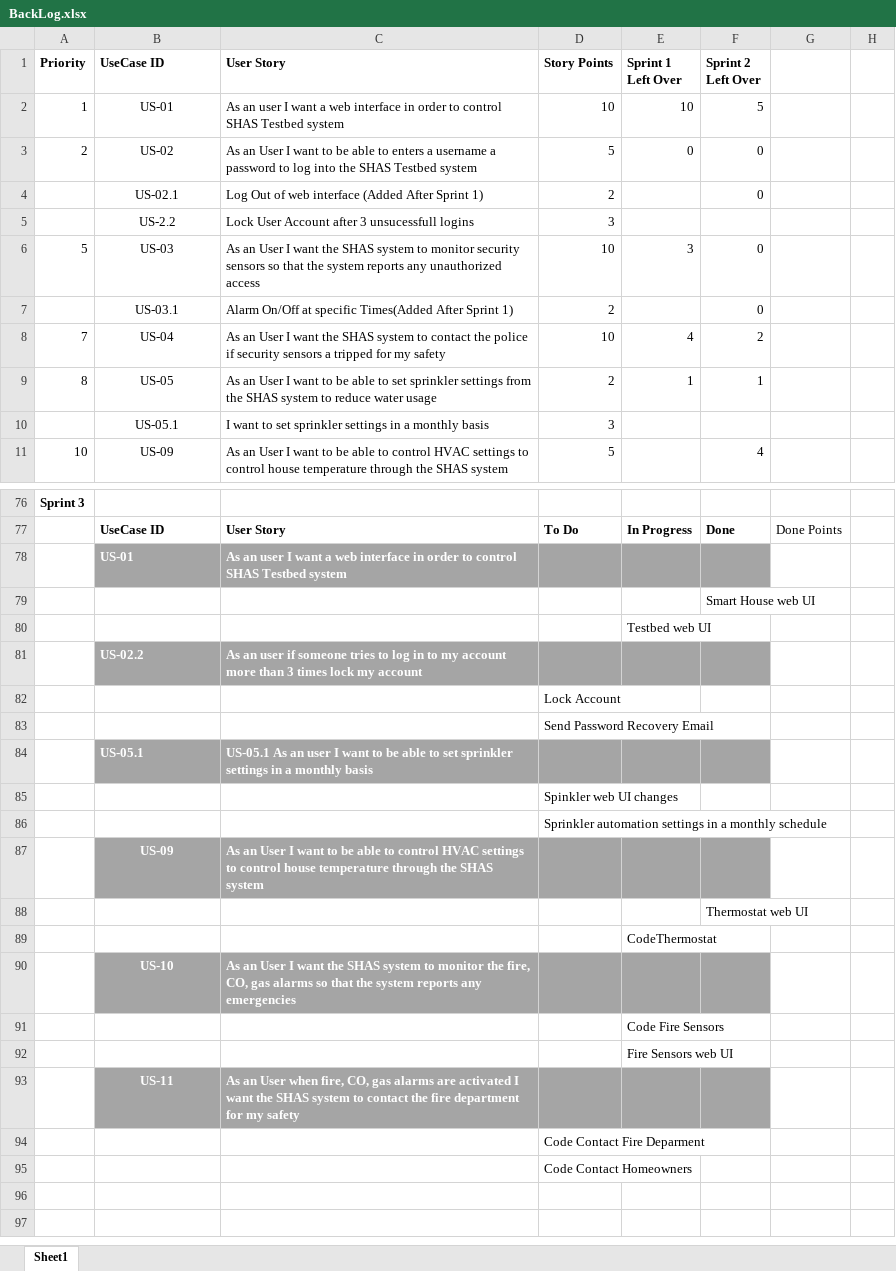
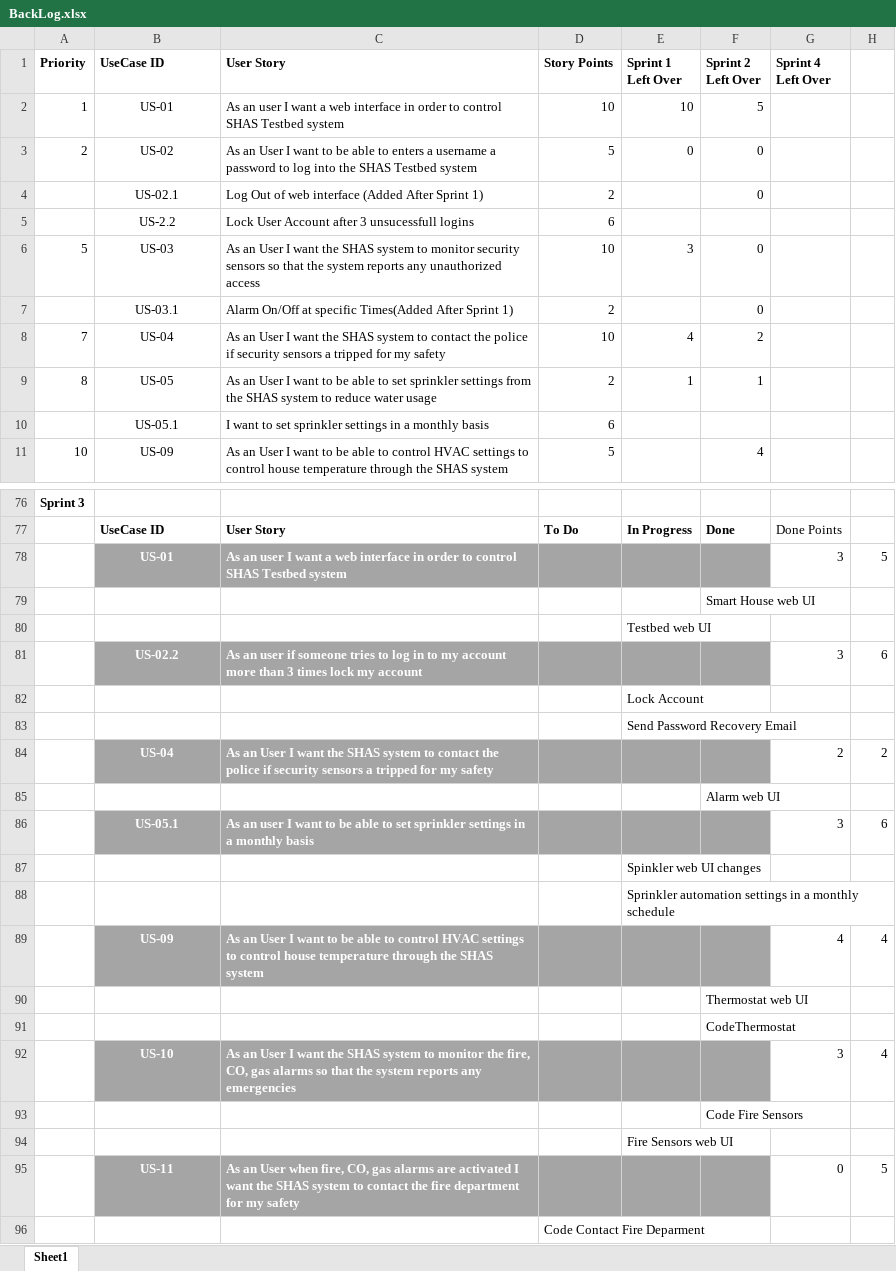
Before and after one commit to gprabhakar/AgileTeam9, an Excel workbook: Documents/BackLog.xlsx, sheet Sheet1, drawn as a sheet; only a part is shown, gaps mark what is left out; the shorter side is filled out with more unchanged rows; values as stored, in another font and other column widths than the file's, no borders; removed rows and columns are numbered as before the commit, all else as after; the diff names each change by its address in the sheet, - before the commit and + after, or states it on an @@ line.

Commit message:
Sprint Review 3

```diff
--- a/Documents/BackLog.xlsx (sheet Sheet1)
+++ b/Documents/BackLog.xlsx (sheet Sheet1)
-G1: (empty)
+G1: Sprint 4 Left Over
-D5 (Story Points): 3
+D5 (Story Points): 6
-D10 (Story Points): 3
+D10 (Story Points): 6
-B78 alignment: left
+B78 alignment: center
-G78 (Sprint 4 Left Over): (empty)
+G78 (Sprint 4 Left Over): 3
-H78: (empty)
+H78: 5
-B81 alignment: left
+B81 alignment: center
-G81 (Sprint 4 Left Over): (empty)
+G81 (Sprint 4 Left Over): 3
-H81: (empty)
+H81: 6
-row 82:  |  |  | Lock Account
-row 83:  |  |  | Send Password Recovery Email
-row 84:  | US-05.1 | US-05.1 As an user I want to be able to set sprinkler settings in a monthly basis
-row 85:  |  |  | Spinkler web UI changes
-row 86:  |  |  | Sprinkler automation settings in a monthly schedule
-row 87:  | US-09 | As an User I want to be able to control HVAC settings to control house temperature through the SHAS system
+row 82:  |  |  |  | Lock Account
+row 83:  |  |  |  | Send Password Recovery Email
+row 84:  | US-04 | As an User I want the SHAS system to contact the police if security sensors a tripped for my safety |  |  |  | 2 | 2
+row 85:  |  |  |  |  | Alarm web UI
+row 86:  | US-05.1 | As an user I want to be able to set sprinkler settings in a monthly basis |  |  |  | 3 | 6
+row 87:  |  |  |  | Spinkler web UI changes
+row 88:  |  |  |  | Sprinkler automation settings in a monthly schedule
+row 89:  | US-09 | As an User I want to be able to control HVAC settings to control house temperature through the SHAS system |  |  |  | 4 | 4
-row 89:  |  |  |  | CodeThermostat
-row 90:  | US-10 | As an User I want the SHAS system to monitor the fire, CO, gas alarms so that the system reports any emergencies
-row 91:  |  |  |  | Code Fire Sensors
+row 91:  |  |  |  |  | CodeThermostat
+row 92:  | US-10 | As an User I want the SHAS system to monitor the fire, CO, gas alarms so that the system reports any emergencies |  |  |  | 3 | 4
+row 93:  |  |  |  |  | Code Fire Sensors
-G95 (Sprint 4 Left Over): (empty)
+G95 (Sprint 4 Left Over): 0
-H95: (empty)
+H95: 5
```
Also changed, not shown: 1 other file.
